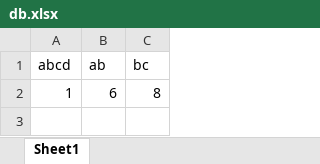
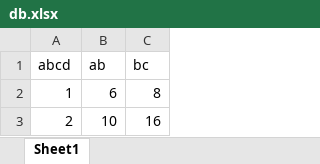
Before and after one commit to ahmadlateef03/first-project, an Excel workbook: db.xlsx, sheet Sheet1, drawn as a sheet; values as stored, in another font and other column widths than the file's, no borders; the diff names each change by its address in the sheet, - before the commit and + after, or states it on an @@ line.

Commit message:
changing in excel file

```diff
--- a/db.xlsx (sheet Sheet1)
+++ b/db.xlsx (sheet Sheet1)
+row 3: 2 | 10 | 16
```
